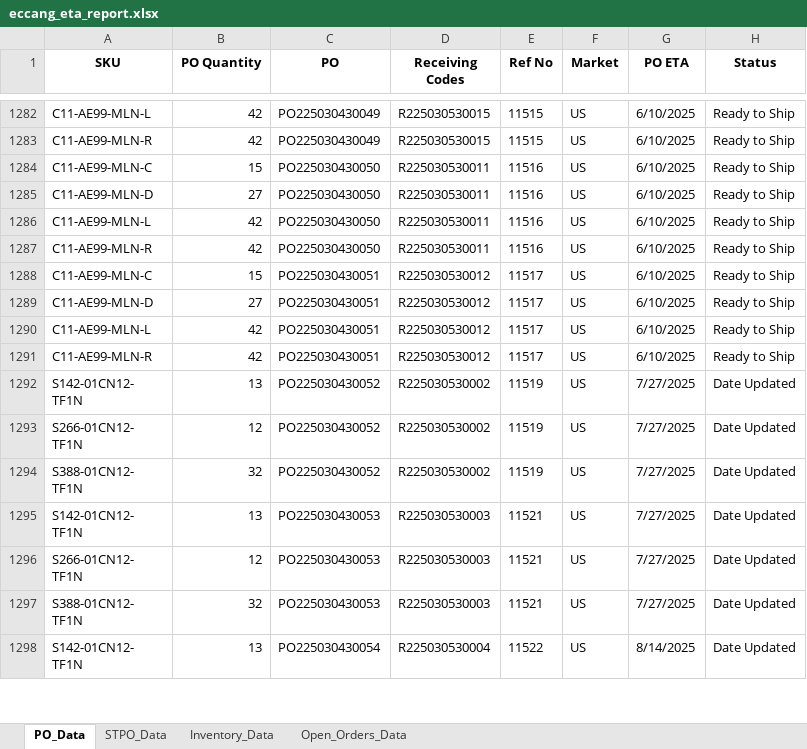
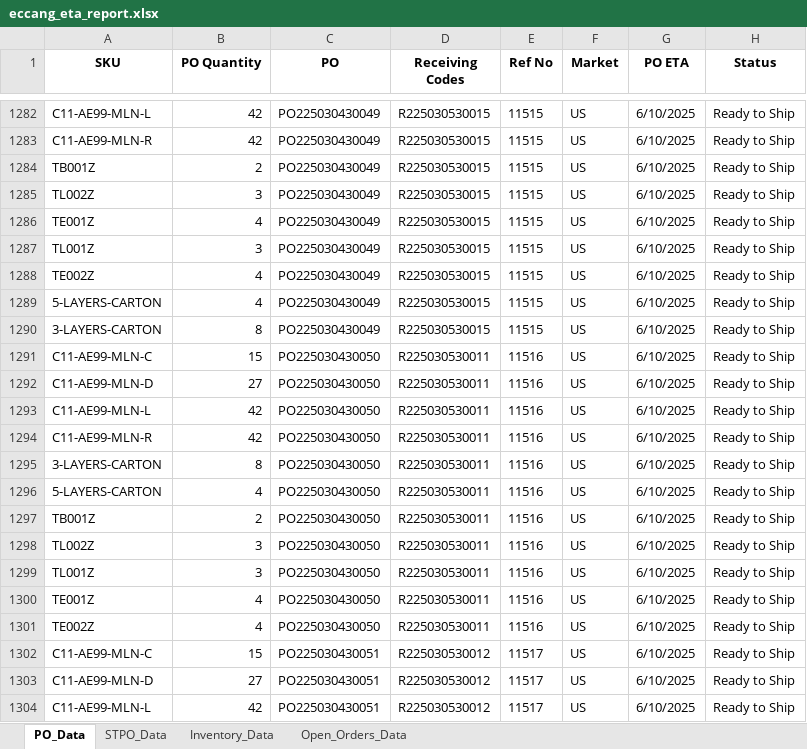
Before and after one commit to tom-valencia/eta-eccang-report, an Excel workbook: eccang_eta_report.xlsx, sheet PO_Data, drawn as a sheet; only a part is shown, gaps mark what is left out; the shorter side is filled out with more unchanged rows; values as stored, in another font and other column widths than the file's, no borders; the diff covers the shown part only; the diff names each change by its address in the sheet, - before the commit and + after, or states it on an @@ line.

```diff
--- a/eccang_eta_report.xlsx (sheet PO_Data)
+++ b/eccang_eta_report.xlsx (sheet PO_Data)
+row 1284: TB001Z | 2 | PO225030430049 | R225030530015 | 11515 | US | 6/10/2025 | Ready to Ship
+row 1285: TL002Z | 3 | PO225030430049 | R225030530015 | 11515 | US | 6/10/2025 | Ready to Ship
+row 1286: TE001Z | 4 | PO225030430049 | R225030530015 | 11515 | US | 6/10/2025 | Ready to Ship
+row 1287: TL001Z | 3 | PO225030430049 | R225030530015 | 11515 | US | 6/10/2025 | Ready to Ship
+row 1288: TE002Z | 4 | PO225030430049 | R225030530015 | 11515 | US | 6/10/2025 | Ready to Ship
+row 1289: 5-LAYERS-CARTON | 4 | PO225030430049 | R225030530015 | 11515 | US | 6/10/2025 | Ready to Ship
+row 1290: 3-LAYERS-CARTON | 8 | PO225030430049 | R225030530015 | 11515 | US | 6/10/2025 | Ready to Ship
+row 1295: 3-LAYERS-CARTON | 8 | PO225030430050 | R225030530011 | 11516 | US | 6/10/2025 | Ready to Ship
+row 1296: 5-LAYERS-CARTON | 4 | PO225030430050 | R225030530011 | 11516 | US | 6/10/2025 | Ready to Ship
+row 1297: TB001Z | 2 | PO225030430050 | R225030530011 | 11516 | US | 6/10/2025 | Ready to Ship
+row 1298: TL002Z | 3 | PO225030430050 | R225030530011 | 11516 | US | 6/10/2025 | Ready to Ship
+row 1299: TL001Z | 3 | PO225030430050 | R225030530011 | 11516 | US | 6/10/2025 | Ready to Ship
+row 1300: TE001Z | 4 | PO225030430050 | R225030530011 | 11516 | US | 6/10/2025 | Ready to Ship
+row 1301: TE002Z | 4 | PO225030430050 | R225030530011 | 11516 | US | 6/10/2025 | Ready to Ship
```
Also changed, not shown: 7 added rows elsewhere in this sheet, sheet STPO_Data, sheet Open_Orders_Data, sheet Inventory_Data.
